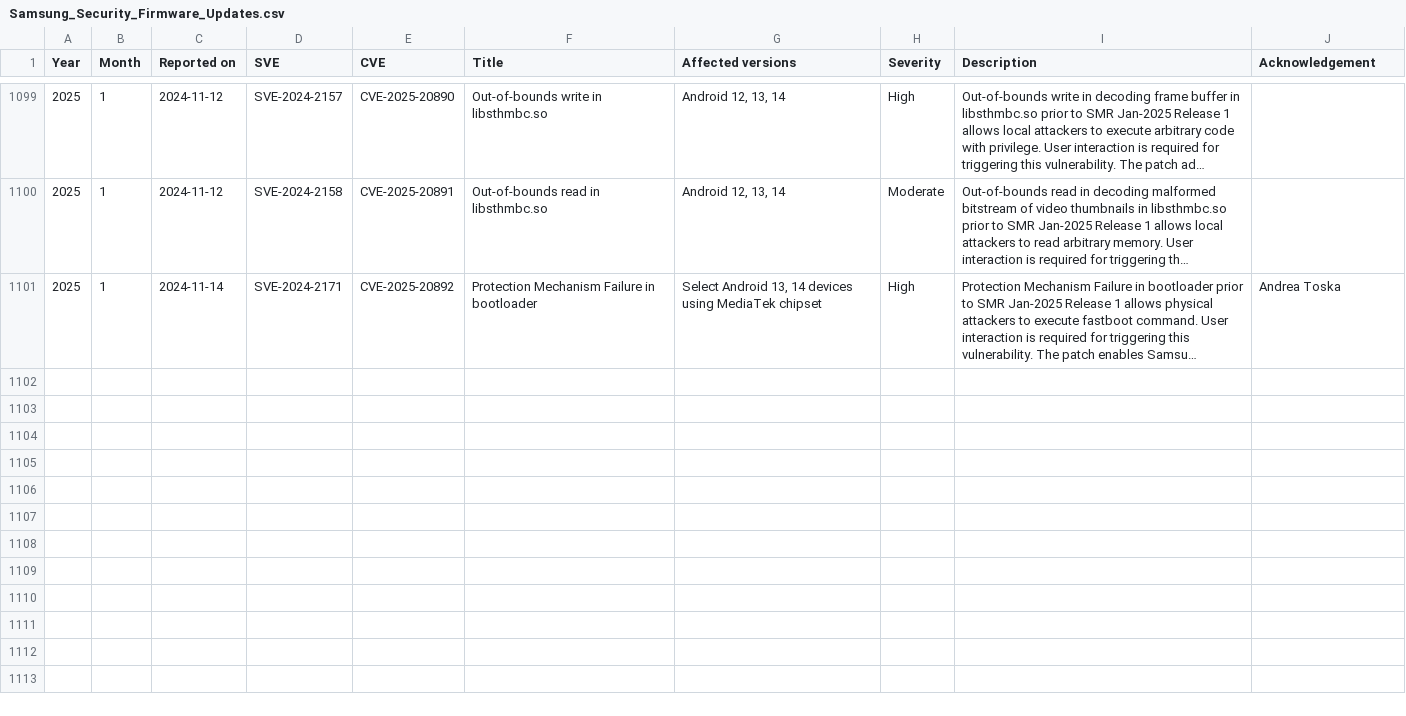
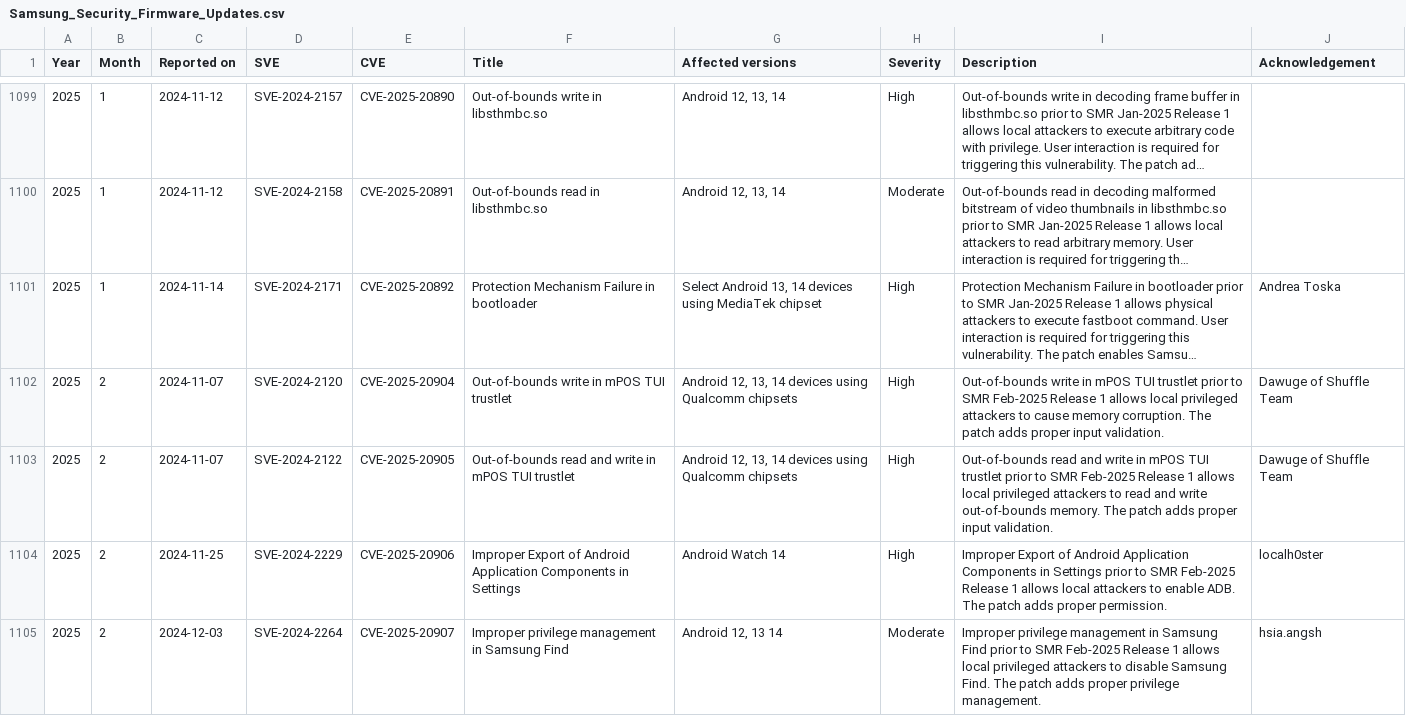
Before and after one commit to NetKingJ/awesome-android-security, a CSV file: Samsung_SVE_DataBase/Samsung_Security_Firmware_Updates.csv, drawn as a sheet; only a part is shown, gaps mark what is left out; long unchanged cells end in …; the diff names each change by its address in the sheet, - before the commit and + after, or states it on an @@ line.

```diff
--- a/Samsung_SVE_DataBase/Samsung_Security_Firmware_Updates.csv
+++ b/Samsung_SVE_DataBase/Samsung_Security_Firmware_Updates.csv
+row 1102: 2025 | 2 | 2024-11-07 | SVE-2024-2120 | CVE-2025-20904 | Out-of-bounds write in mPOS TUI trustlet | Android 12, 13, 14 devices using Qualcomm chipsets | High | Out-of-bounds write in mPOS TUI trustlet prior to SMR Feb-2025 Release 1 allows local privileged attackers to cause memory corruption. The patch adds proper input validation. | Dawuge of Shuffle Team
+row 1103: 2025 | 2 | 2024-11-07 | SVE-2024-2122 | CVE-2025-20905 | Out-of-bounds read and write in mPOS TUI trustlet | Android 12, 13, 14 devices using Qualcomm chipsets | High | Out-of-bounds read and write in mPOS TUI trustlet prior to SMR Feb-2025 Release 1 allows local privileged attackers to read and write out-of-bounds memory. The patch adds proper input validation. | Dawuge of Shuffle Team
+row 1104: 2025 | 2 | 2024-11-25 | SVE-2024-2229 | CVE-2025-20906 | Improper Export of Android Application Components in Settings | Android Watch 14 | High | Improper Export of Android Application Components in Settings prior to SMR Feb-2025 Release 1 allows local attackers to enable ADB. The patch adds proper permission. | localh0ster
+row 1105: 2025 | 2 | 2024-12-03 | SVE-2024-2264 | CVE-2025-20907 | Improper privilege management in Samsung Find | Android 12, 13 14 | Moderate | Improper privilege management in Samsung Find prior to SMR Feb-2025 Release 1 allows local privileged attackers to disable Samsung Find. The patch adds proper privilege management. | hsia.angsh
```
Also changed, not shown: Samsung_SVE_DataBase/Samsung_Security_Other_Updates.csv.
